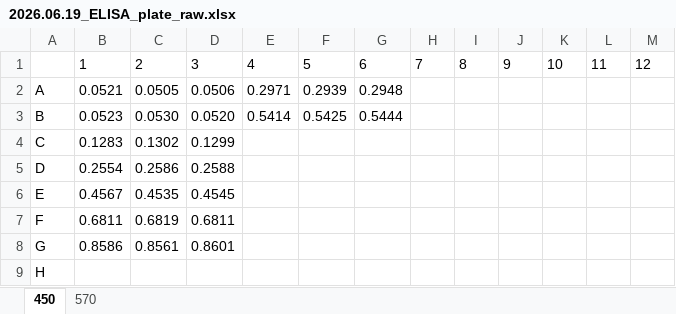
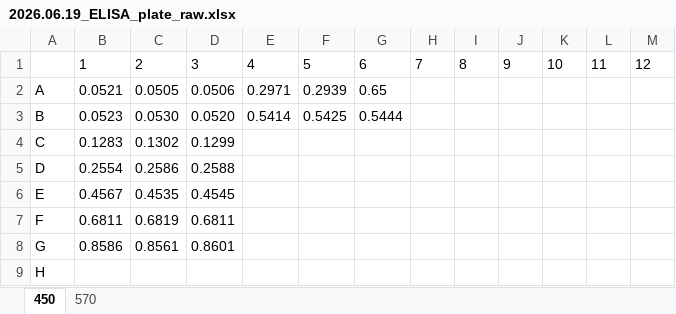
Before and after one commit to mdc-science/plateReadeR, an Excel workbook: examples/example_run_generic_excel/experimental_data/raw_data/2026.06.19_ELISA_plate_raw.xlsx, sheet 450, drawn as a sheet; values as stored, in another font and other column widths than the file's, no borders; the diff names each change by its address in the sheet, - before the commit and + after, or states it on an @@ line.

```diff
--- a/examples/example_run_generic_excel/experimental_data/raw_data/2026.06.19_ELISA_plate_raw.xlsx (sheet 450)
+++ b/examples/example_run_generic_excel/experimental_data/raw_data/2026.06.19_ELISA_plate_raw.xlsx (sheet 450)
-G2: 0.2948
+G2: 0.65
```
Also changed, not shown: examples/example_run_generic_excel/experimental_data/raw_data/2026.06.18_ELISA_long_raw.xlsx, 13 other files.
